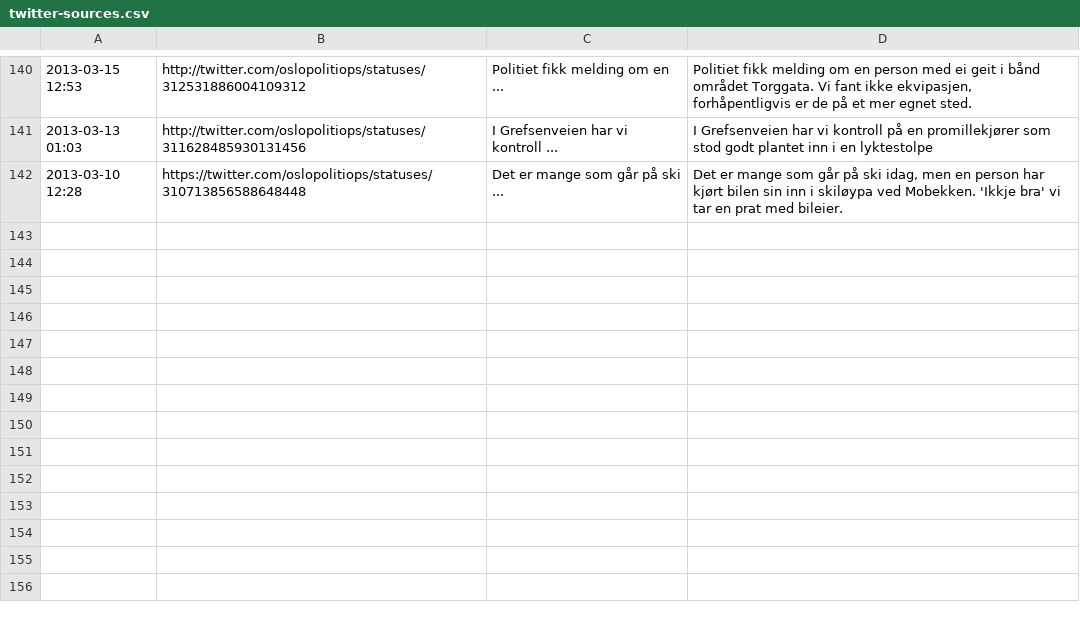
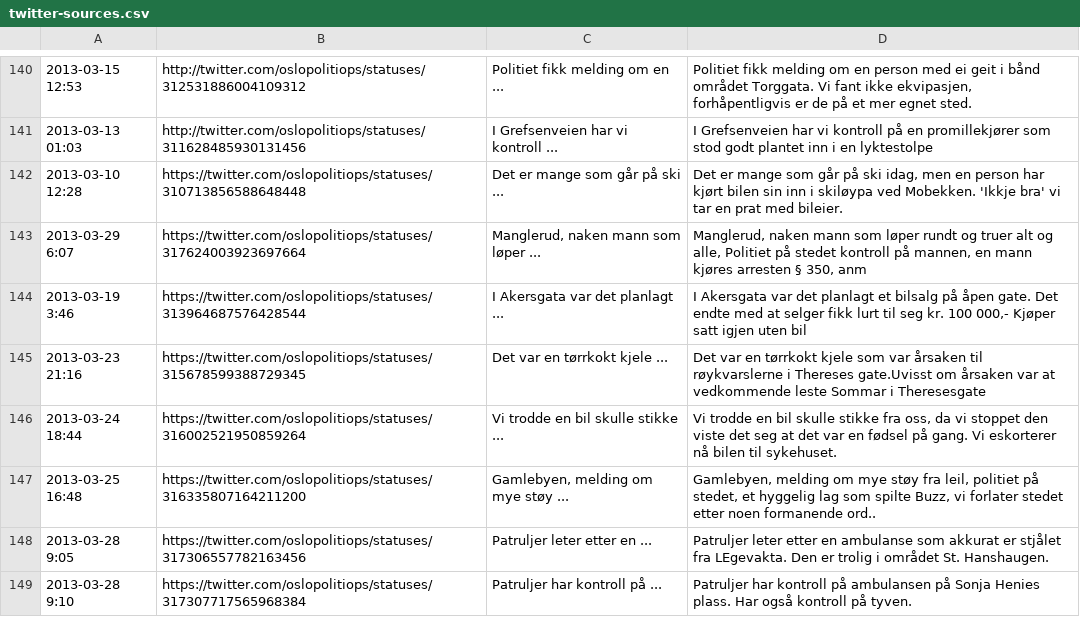
Before and after one commit to oslopolitimoro/oslopolitimoro.github.com, a CSV file: tools/twitter-sources.csv, drawn as a sheet; only a part is shown, gaps mark what is left out; the diff names each change by its address in the sheet, - before the commit and + after, or states it on an @@ line.

```diff
--- a/tools/twitter-sources.csv
+++ b/tools/twitter-sources.csv
+row 143: 2013-03-29 6:07 | https://twitter.com/oslopolitiops/statuses/317624003923697664 | Manglerud, naken mann som løper ... | Manglerud, naken mann som løper rundt og truer alt og alle, Politiet på stedet kontroll på mannen, en mann kjøres arresten § 350, anm
+row 144: 2013-03-19 3:46 | https://twitter.com/oslopolitiops/statuses/313964687576428544 | I Akersgata var det planlagt ... | I Akersgata var det planlagt et bilsalg på åpen gate. Det endte med at selger fikk lurt til seg kr. 100 000,- Kjøper satt igjen uten bil
+row 145: 2013-03-23 21:16 | https://twitter.com/oslopolitiops/statuses/315678599388729345 | Det var en tørrkokt kjele ... | Det var en tørrkokt kjele som var årsaken til røykvarslerne i Thereses gate.Uvisst om årsaken var at vedkommende leste Sommar i Theresesgate
+row 146: 2013-03-24 18:44 | https://twitter.com/oslopolitiops/statuses/316002521950859264 | Vi trodde en bil skulle stikke ... | Vi trodde en bil skulle stikke fra oss, da vi stoppet den viste det seg at det var en fødsel på gang. Vi eskorterer nå bilen til sykehuset.
+row 147: 2013-03-25 16:48 | https://twitter.com/oslopolitiops/statuses/316335807164211200 | Gamlebyen, melding om mye støy ... | Gamlebyen, melding om mye støy fra leil, politiet på stedet, et hyggelig lag som spilte Buzz, vi forlater stedet etter noen formanende ord..
+row 148: 2013-03-28 9:05 | https://twitter.com/oslopolitiops/statuses/317306557782163456 | Patruljer leter etter en ... | Patruljer leter etter en ambulanse som akkurat er stjålet fra LEgevakta. Den er trolig i området St. Hanshaugen.
+row 149: 2013-03-28 9:10 | https://twitter.com/oslopolitiops/statuses/317307717565968384 | Patruljer har kontroll på ... | Patruljer har kontroll på ambulansen på Sonja Henies plass. Har også kontroll på tyven.
```
Also changed, not shown: 9 other files.
